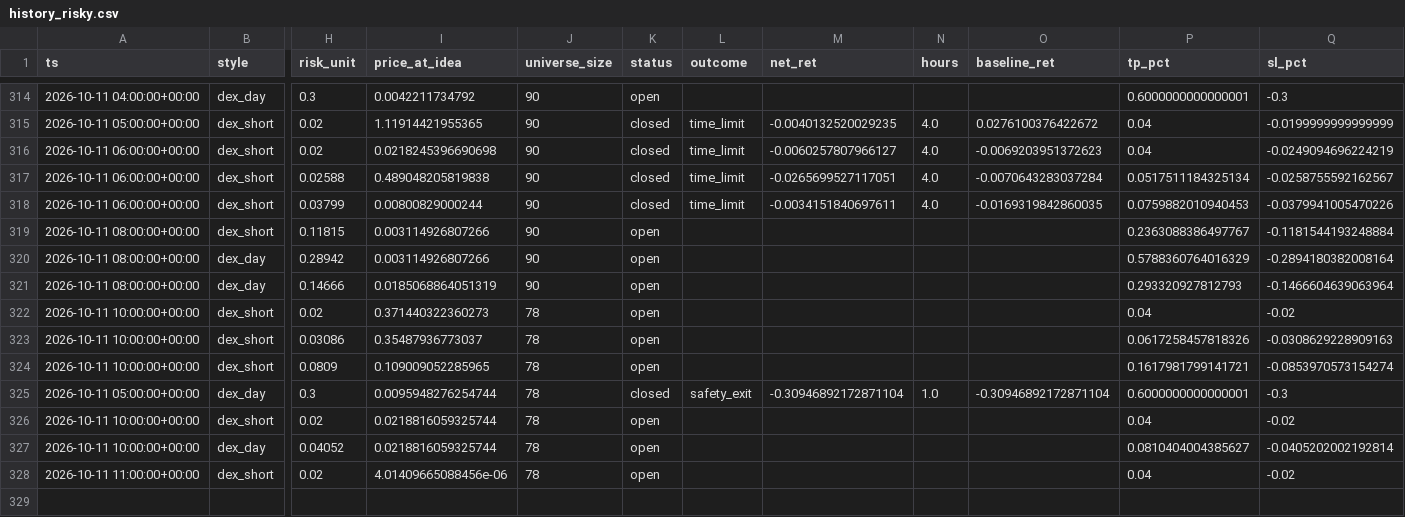
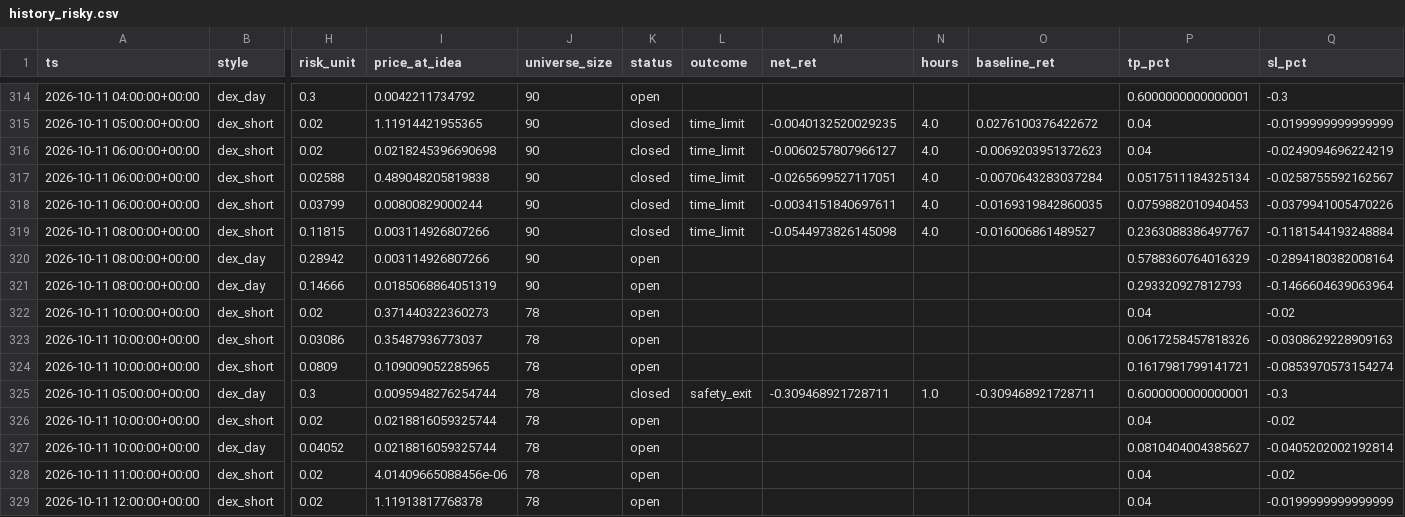
Before and after one commit to ljmacdonald/mempool-omega, a CSV file: state/dex/history_risky.csv, drawn as a sheet; only a part is shown, gaps mark what is left out; rows hold the shown columns only; the diff names each change by its address in the sheet, - before the commit and + after, or states it on an @@ line.

```diff
--- a/state/dex/history_risky.csv
+++ b/state/dex/history_risky.csv
-K319 (status): open
+K319 (status): closed
-L319 (outcome): (empty)
+L319 (outcome): time_limit
-M319 (net_ret): (empty)
+M319 (net_ret): -0.0544973826145098
-N319 (hours): (empty)
+N319 (hours): 4.0
-O319 (baseline_ret): (empty)
+O319 (baseline_ret): -0.016006861489527
-M325 (net_ret): -0.30946892172871104
+M325 (net_ret): -0.309468921728711
-O325 (baseline_ret): -0.30946892172871104
+O325 (baseline_ret): -0.309468921728711
+row 329: 2026-10-11 12:00:00+00:00 | dex_short | 0.02 | 1.11913817768378 | 78 | open |  |  |  |  | 0.04 | -0.0199999999999999
```
Also changed, not shown: state/dex/challenge/equity.csv, state/dex/history.csv, 9 other files.
